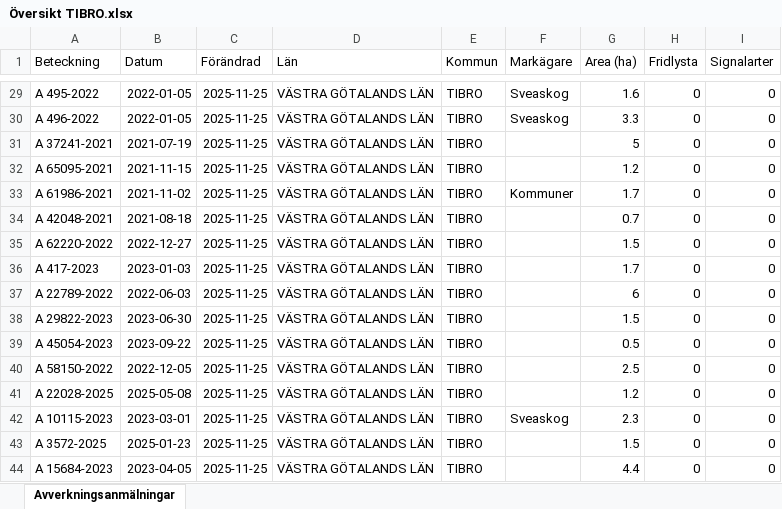
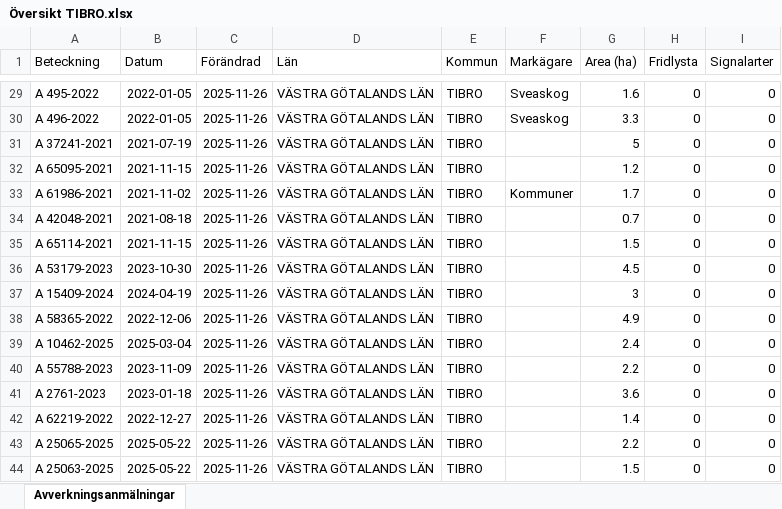
Before and after one commit to klasma/Logging_1472, an Excel workbook: Översikt TIBRO.xlsx, sheet Avverkningsanmälningar, drawn as a sheet; only a part is shown, gaps mark what is left out; values as stored, in another font and other column widths than the file's, no borders; the diff covers the shown part only; the diff names each change by its address in the sheet, - before the commit and + after, or states it on an @@ line.

```diff
--- a/Översikt TIBRO.xlsx (sheet Avverkningsanmälningar)
+++ b/Översikt TIBRO.xlsx (sheet Avverkningsanmälningar)
-C29:C44 (Förändrad): 2025-11-25
+C29:C44 (Förändrad): 2025-11-26
-A35 (Beteckning): A 62220-2022
+A35 (Beteckning): A 65114-2021
-B35 (Datum): 2022-12-27
+B35 (Datum): 2021-11-15
-A36 (Beteckning): A 417-2023
+A36 (Beteckning): A 53179-2023
-B36 (Datum): 2023-01-03
+B36 (Datum): 2023-10-30
-G36 (Area (ha)): 1.7
+G36 (Area (ha)): 4.5
-A37 (Beteckning): A 22789-2022
+A37 (Beteckning): A 15409-2024
-B37 (Datum): 2022-06-03
+B37 (Datum): 2024-04-19
-G37 (Area (ha)): 6
+G37 (Area (ha)): 3
-A38 (Beteckning): A 29822-2023
+A38 (Beteckning): A 58365-2022
-B38 (Datum): 2023-06-30
+B38 (Datum): 2022-12-06
-G38 (Area (ha)): 1.5
+G38 (Area (ha)): 4.9
-A39 (Beteckning): A 45054-2023
+A39 (Beteckning): A 10462-2025
-B39 (Datum): 2023-09-22
+B39 (Datum): 2025-03-04
-G39 (Area (ha)): 0.5
+G39 (Area (ha)): 2.4
-A40 (Beteckning): A 58150-2022
+A40 (Beteckning): A 55788-2023
-B40 (Datum): 2022-12-05
+B40 (Datum): 2023-11-09
-G40 (Area (ha)): 2.5
+G40 (Area (ha)): 2.2
-A41 (Beteckning): A 22028-2025
+A41 (Beteckning): A 2761-2023
-B41 (Datum): 2025-05-08
+B41 (Datum): 2023-01-18
-G41 (Area (ha)): 1.2
+G41 (Area (ha)): 3.6
-A42 (Beteckning): A 10115-2023
+A42 (Beteckning): A 62219-2022
-B42 (Datum): 2023-03-01
+B42 (Datum): 2022-12-27
-F42 (Markägare): Sveaskog
+F42 (Markägare): (empty)
-G42 (Area (ha)): 2.3
+G42 (Area (ha)): 1.4
-A43 (Beteckning): A 3572-2025
+A43 (Beteckning): A 25065-2025
-B43 (Datum): 2025-01-23
+B43 (Datum): 2025-05-22
-G43 (Area (ha)): 1.5
+G43 (Area (ha)): 2.2
-A44 (Beteckning): A 15684-2023
+A44 (Beteckning): A 25063-2025
-B44 (Datum): 2023-04-05
+B44 (Datum): 2025-05-22
-G44 (Area (ha)): 4.4
+G44 (Area (ha)): 1.5
```
Also changed, not shown: 513 edited cells elsewhere in this sheet, artfynd/A 2764-2023 artfynd.xlsx, artfynd/A 29724-2022 artfynd.xlsx, 14 other files.
